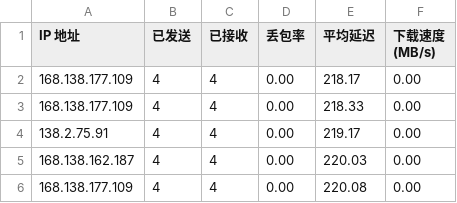
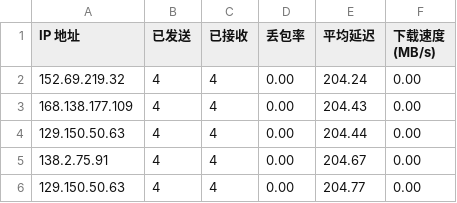
Before and after one commit to jmheqiao/CFCDN-Auto, a CSV file: CloudflareST/sg.csv, drawn as a sheet.

```diff
--- a/CloudflareST/sg.csv
+++ b/CloudflareST/sg.csv
@@ -1,6 +1,6 @@
 IP 地址,已发送,已接收,丢包率,平均延迟,下载速度 (MB/s)
-168.138.177.109,4,4,0.00,218.17,0.00
-168.138.177.109,4,4,0.00,218.33,0.00
-138.2.75.91,4,4,0.00,219.17,0.00
-168.138.162.187,4,4,0.00,220.03,0.00
-168.138.177.109,4,4,0.00,220.08,0.00
+152.69.219.32,4,4,0.00,204.24,0.00
+168.138.177.109,4,4,0.00,204.43,0.00
+129.150.50.63,4,4,0.00,204.44,0.00
+138.2.75.91,4,4,0.00,204.67,0.00
+129.150.50.63,4,4,0.00,204.77,0.00
```
Also changed, not shown: 1 other file.
